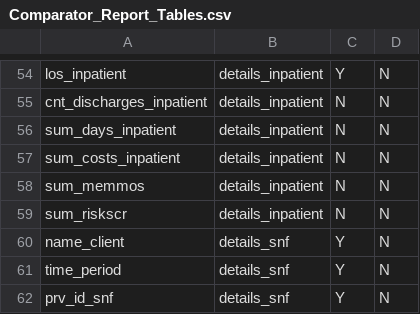
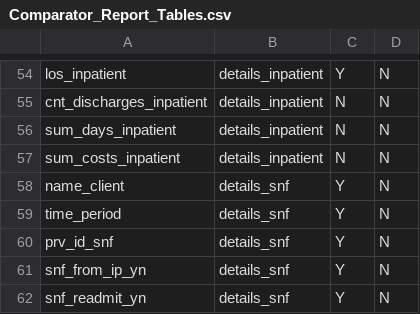
Before and after one commit to Milliman-PRM/comparator-report-legacy, a CSV file: Post005_Datamarts/Comparator_Report/Comparator_Report_Tables.csv, drawn as a sheet; only a part is shown, gaps mark what is left out; the shorter side is filled out with more unchanged rows.

```diff
--- a/Post005_Datamarts/Comparator_Report/Comparator_Report_Tables.csv
+++ b/Post005_Datamarts/Comparator_Report/Comparator_Report_Tables.csv
@@ -57,4 +57,2 @@ sum_days_inpatient,details_inpatient,N,N
 sum_costs_inpatient,details_inpatient,N,N
-sum_memmos,details_inpatient,N,N
-sum_riskscr,details_inpatient,N,N
 name_client,details_snf,Y,N
```
Also changed, not shown: Post005_Datamarts/Comparator_Report/Comparator_Report_Fields.csv.
